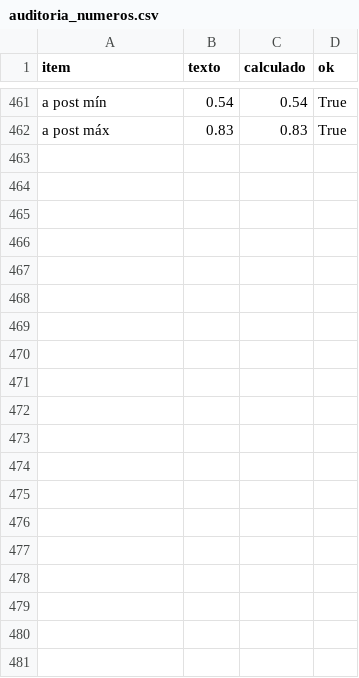
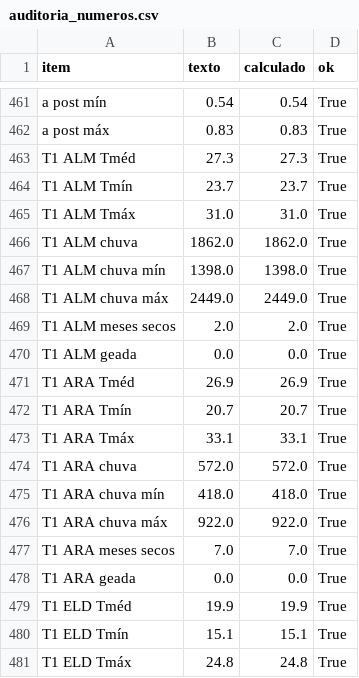
Before and after one commit to beteixeira135-cmyk/Akademia, a CSV file: auditoria_final/auditoria_numeros.csv, drawn as a sheet; only a part is shown, gaps mark what is left out; the diff covers the shown part only; the diff names each change by its address in the sheet, - before the commit and + after, or states it on an @@ line.

```diff
--- a/auditoria_final/auditoria_numeros.csv
+++ b/auditoria_final/auditoria_numeros.csv
+row 463: T1 ALM Tméd | 27.3 | 27.3 | True
+row 464: T1 ALM Tmín | 23.7 | 23.7 | True
+row 465: T1 ALM Tmáx | 31.0 | 31.0 | True
+row 466: T1 ALM chuva | 1862.0 | 1862.0 | True
+row 467: T1 ALM chuva mín | 1398.0 | 1398.0 | True
+row 468: T1 ALM chuva máx | 2449.0 | 2449.0 | True
+row 469: T1 ALM meses secos | 2.0 | 2.0 | True
+row 470: T1 ALM geada | 0.0 | 0.0 | True
+row 471: T1 ARA Tméd | 26.9 | 26.9 | True
+row 472: T1 ARA Tmín | 20.7 | 20.7 | True
+row 473: T1 ARA Tmáx | 33.1 | 33.1 | True
+row 474: T1 ARA chuva | 572.0 | 572.0 | True
+row 475: T1 ARA chuva mín | 418.0 | 418.0 | True
+row 476: T1 ARA chuva máx | 922.0 | 922.0 | True
+row 477: T1 ARA meses secos | 7.0 | 7.0 | True
+row 478: T1 ARA geada | 0.0 | 0.0 | True
+row 479: T1 ELD Tméd | 19.9 | 19.9 | True
+row 480: T1 ELD Tmín | 15.1 | 15.1 | True
+row 481: T1 ELD Tmáx | 24.8 | 24.8 | True
```
Also changed, not shown: 9 added rows elsewhere in this file, 12 other files.
